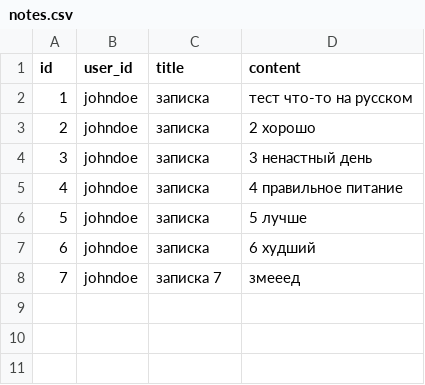
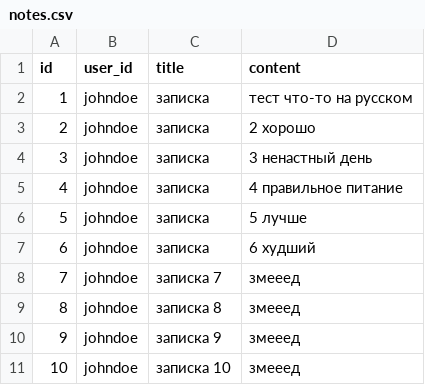
Before and after one commit to YuliaBachische/testproject, a CSV file: app/data/notes.csv, drawn as a sheet.

```diff
--- a/app/data/notes.csv
+++ b/app/data/notes.csv
@@ -8 +8,4 @@ id,user_id,title,content
 7,johndoe,записка 7,змееед
+8,johndoe,записка 8,змееед
+9,johndoe,записка 9,змееед
+10,johndoe,записка 10,змееед
```
Also changed, not shown: 7 other files.
